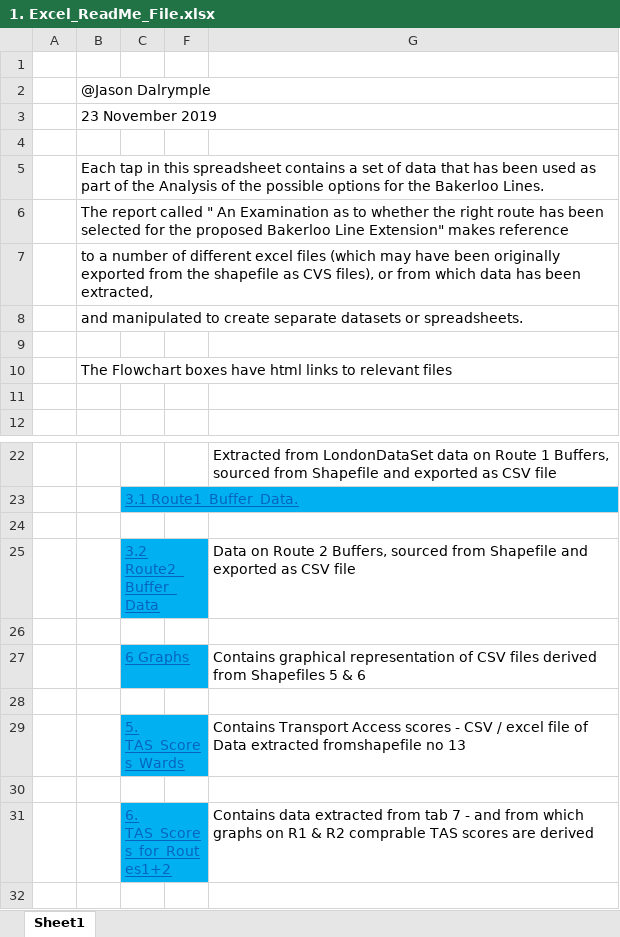
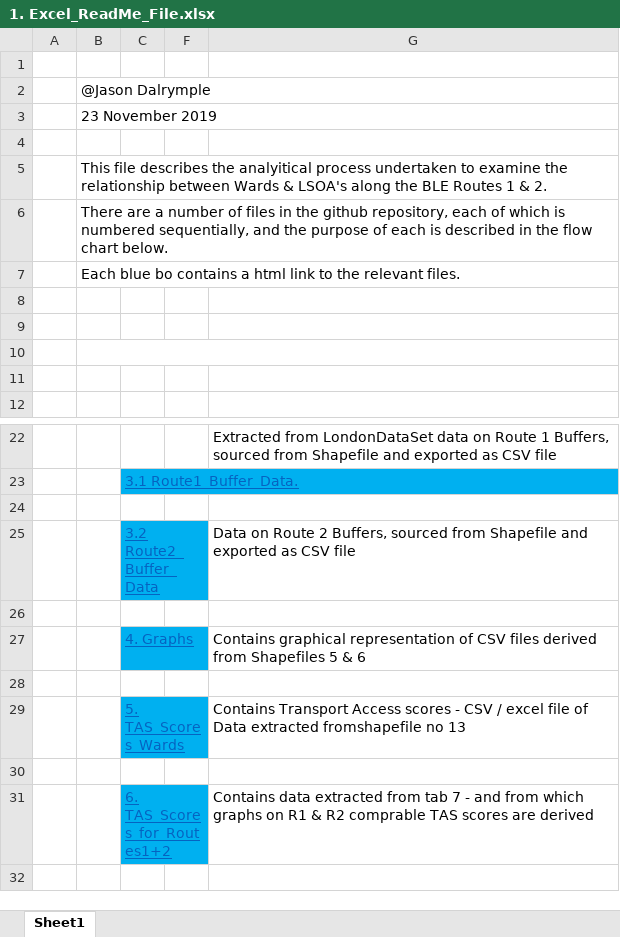
Before and after one commit to jasdalucl2018/CASA_Assignment_2019, an Excel workbook: excel files /Project excel files /1. Excel_ReadMe_File.xlsx, sheet Sheet1, drawn as a sheet; only a part is shown, gaps mark what is left out; values as stored, in another font and other column widths than the file's, no borders; charts and pictures not drawn; removed rows and columns are numbered as before the commit, all else as after; the diff names each change by its address in the sheet, - before the commit and + after, or states it on an @@ line.

Commit message:
19_12_12 @ 10:11 ReadMeExcel file updated

```diff
--- a/excel files /Project excel files /1. Excel_ReadMe_File.xlsx (sheet Sheet1)
+++ b/excel files /Project excel files /1. Excel_ReadMe_File.xlsx (sheet Sheet1)
-B5: Each tap in this spreadsheet contains a set of data that has been used as part of the Analysis of the possible options for the Bakerloo Lines.
+B5: This file describes the analyitical process undertaken to examine the relationship between Wards & LSOA's along the BLE Routes 1 & 2.
-B6: The report called " An Examination as to whether the right route has been selected for the proposed Bakerloo Line Extension" makes reference
+B6: There are a number of files in the github repository, each of which is numbered sequentially, and the purpose of each is described in the flow chart below.
-B7: to a number of different excel files (which may have been originally exported from the shapefile as CVS files), or from which data has been extracted,
+B7: Each blue bo contains a html link to the relevant files.
-row 8:  | and manipulated to create separate datasets or spreadsheets.
-B9: The Flowchart boxes have html links to relevant files
+B9: (empty)
-B10:G10 merged
+row 10: (empty)
-C27: 6 Graphs
+C27: 4. Graphs
```
